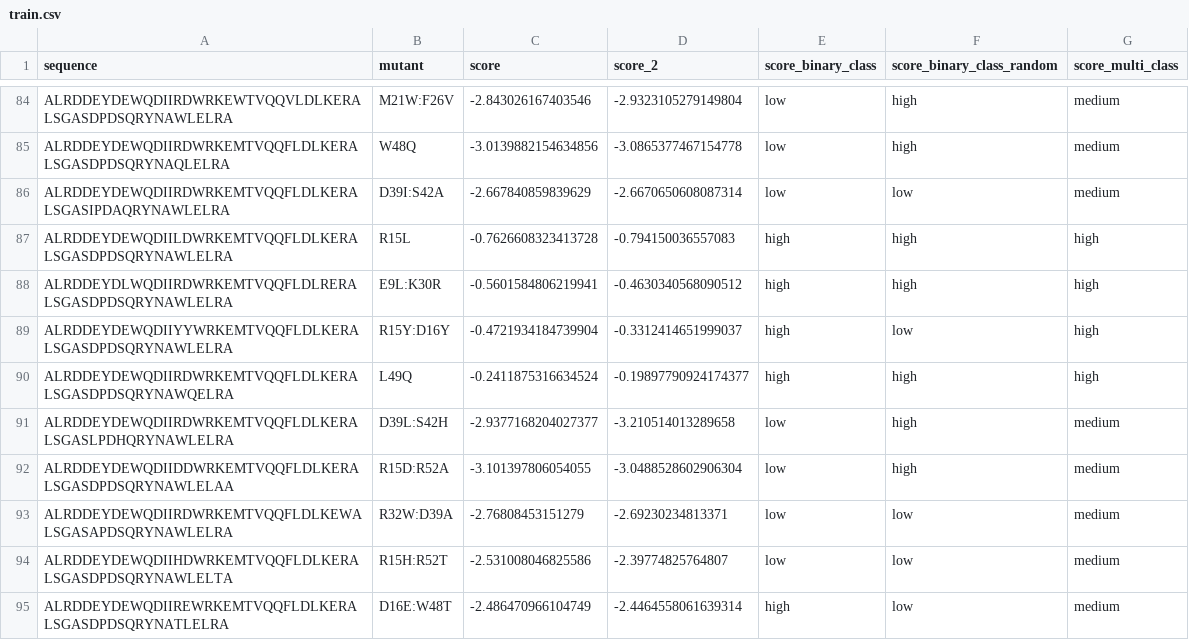
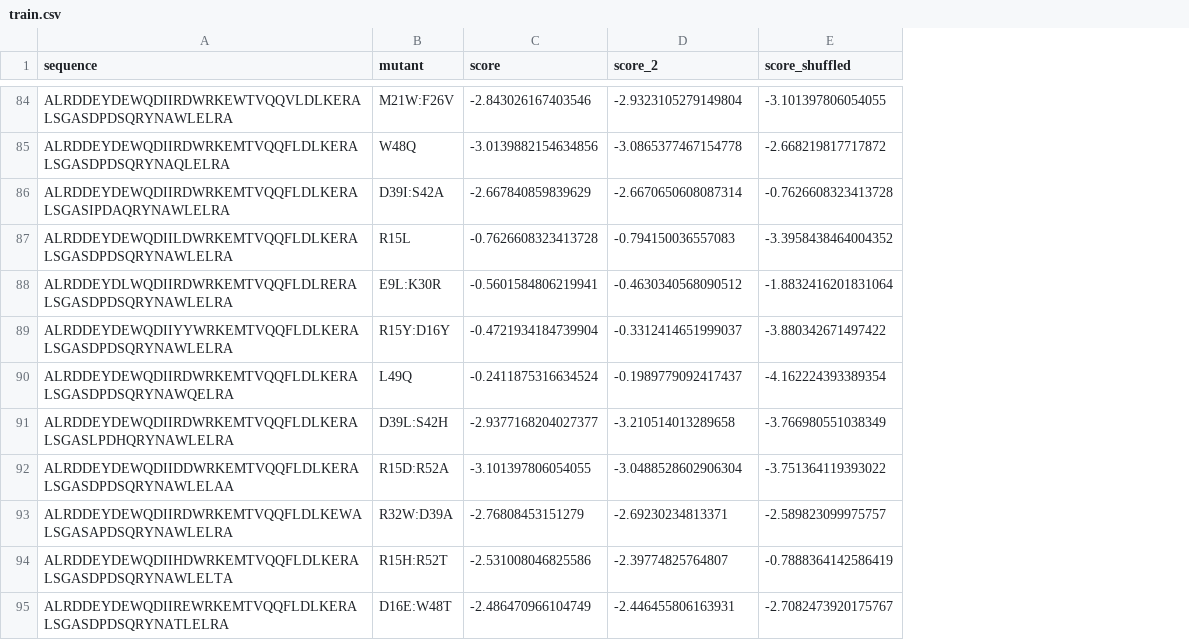
Before and after one commit to LeoAnd00/scarse, a CSV file: tutorial_data/train.csv, drawn as a sheet; only a part is shown, gaps mark what is left out; removed rows and columns are numbered as before the commit, all else as after; the diff covers the shown part only; the diff names each change by its address in the sheet, - before the commit and + after, or states it on an @@ line.

```diff
--- a/tutorial_data/train.csv
+++ b/tutorial_data/train.csv
-column E (score_binary_class), rows 84-95: low | low | low | high | high | high | high | low | low | low | low | high
-column F (score_binary_class_random), rows 84-95: high | high | low | high | high | low | high | high | high | low | low | low
-column G (score_multi_class), rows 84-95: medium | medium | medium | high | high | high | high | medium | medium | medium | medium | medium
+column E (score_shuffled), rows 84-95: -3.101397806054055 | -2.668219817717872 | -0.7626608323413728 | -3.3958438464004352 | -1.8832416201831064 | -3.880342671497422 | -4.162224393389354 | -3.766980551038349 | -3.751364119393022 | -2.589823099975757 | -0.7888364142586419 | -2.7082473920175767
-D90 (score_2): -0.19897790924174377
+D90 (score_2): -0.1989779092417437
-D95 (score_2): -2.4464558061639314
+D95 (score_2): -2.446455806163931
```
Also changed, not shown: 19 edited cells elsewhere in this file, 2 other files.
